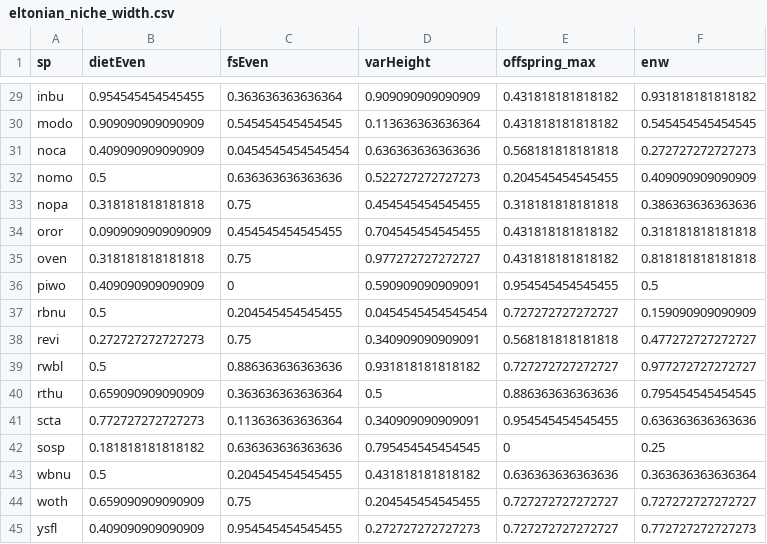
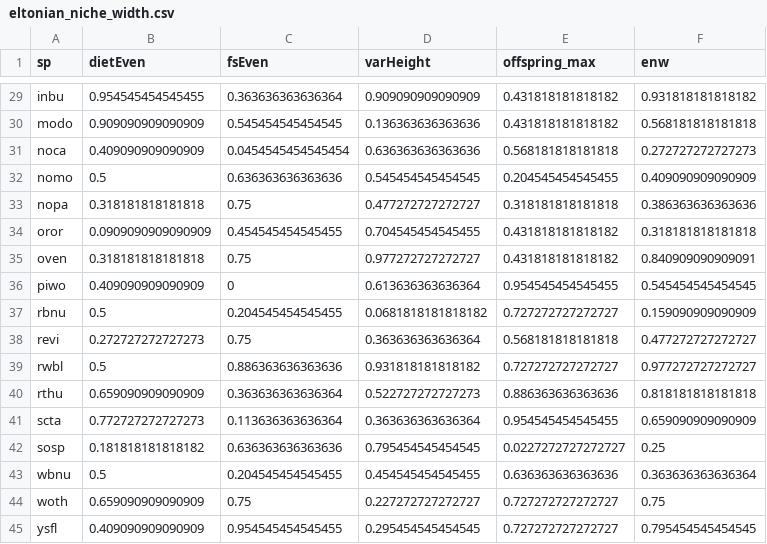
Before and after one commit to bsevansunc/Community_analysis, a CSV file: guild_data/eltonian_niche_width.csv, drawn as a sheet; only a part is shown, gaps mark what is left out; the diff covers the shown part only.

```diff
--- a/guild_data/eltonian_niche_width.csv
+++ b/guild_data/eltonian_niche_width.csv
@@ -29,17 +29,17 @@
 "inbu",0.954545454545455,0.363636363636364,0.909090909090909,0.431818181818182,0.931818181818182
-"modo",0.909090909090909,0.545454545454545,0.113636363636364,0.431818181818182,0.545454545454545
+"modo",0.909090909090909,0.545454545454545,0.136363636363636,0.431818181818182,0.568181818181818
 "noca",0.409090909090909,0.0454545454545454,0.636363636363636,0.568181818181818,0.272727272727273
-"nomo",0.5,0.636363636363636,0.522727272727273,0.204545454545455,0.409090909090909
-"nopa",0.318181818181818,0.75,0.454545454545455,0.318181818181818,0.386363636363636
+"nomo",0.5,0.636363636363636,0.545454545454545,0.204545454545455,0.409090909090909
+"nopa",0.318181818181818,0.75,0.477272727272727,0.318181818181818,0.386363636363636
 "oror",0.0909090909090909,0.454545454545455,0.704545454545455,0.431818181818182,0.318181818181818
-"oven",0.318181818181818,0.75,0.977272727272727,0.431818181818182,0.818181818181818
-"piwo",0.409090909090909,0,0.590909090909091,0.954545454545455,0.5
-"rbnu",0.5,0.204545454545455,0.0454545454545454,0.727272727272727,0.159090909090909
-"revi",0.272727272727273,0.75,0.340909090909091,0.568181818181818,0.477272727272727
+"oven",0.318181818181818,0.75,0.977272727272727,0.431818181818182,0.840909090909091
+"piwo",0.409090909090909,0,0.613636363636364,0.954545454545455,0.545454545454545
+"rbnu",0.5,0.204545454545455,0.0681818181818182,0.727272727272727,0.159090909090909
+"revi",0.272727272727273,0.75,0.363636363636364,0.568181818181818,0.477272727272727
 "rwbl",0.5,0.886363636363636,0.931818181818182,0.727272727272727,0.977272727272727
-"rthu",0.659090909090909,0.363636363636364,0.5,0.886363636363636,0.795454545454545
-"scta",0.772727272727273,0.113636363636364,0.340909090909091,0.954545454545455,0.636363636363636
-"sosp",0.181818181818182,0.636363636363636,0.795454545454545,0,0.25
-"wbnu",0.5,0.204545454545455,0.431818181818182,0.636363636363636,0.363636363636364
-"woth",0.659090909090909,0.75,0.204545454545455,0.727272727272727,0.727272727272727
-"ysfl",0.409090909090909,0.954545454545455,0.272727272727273,0.727272727272727,0.772727272727273
+"rthu",0.659090909090909,0.363636363636364,0.522727272727273,0.886363636363636,0.818181818181818
+"scta",0.772727272727273,0.113636363636364,0.363636363636364,0.954545454545455,0.659090909090909
+"sosp",0.181818181818182,0.636363636363636,0.795454545454545,0.0227272727272727,0.25
+"wbnu",0.5,0.204545454545455,0.454545454545455,0.636363636363636,0.363636363636364
+"woth",0.659090909090909,0.75,0.227272727272727,0.727272727272727,0.75
+"ysfl",0.409090909090909,0.954545454545455,0.295454545454545,0.727272727272727,0.795454545454545
```
Also changed, not shown: 30 edited cells elsewhere in this file.
